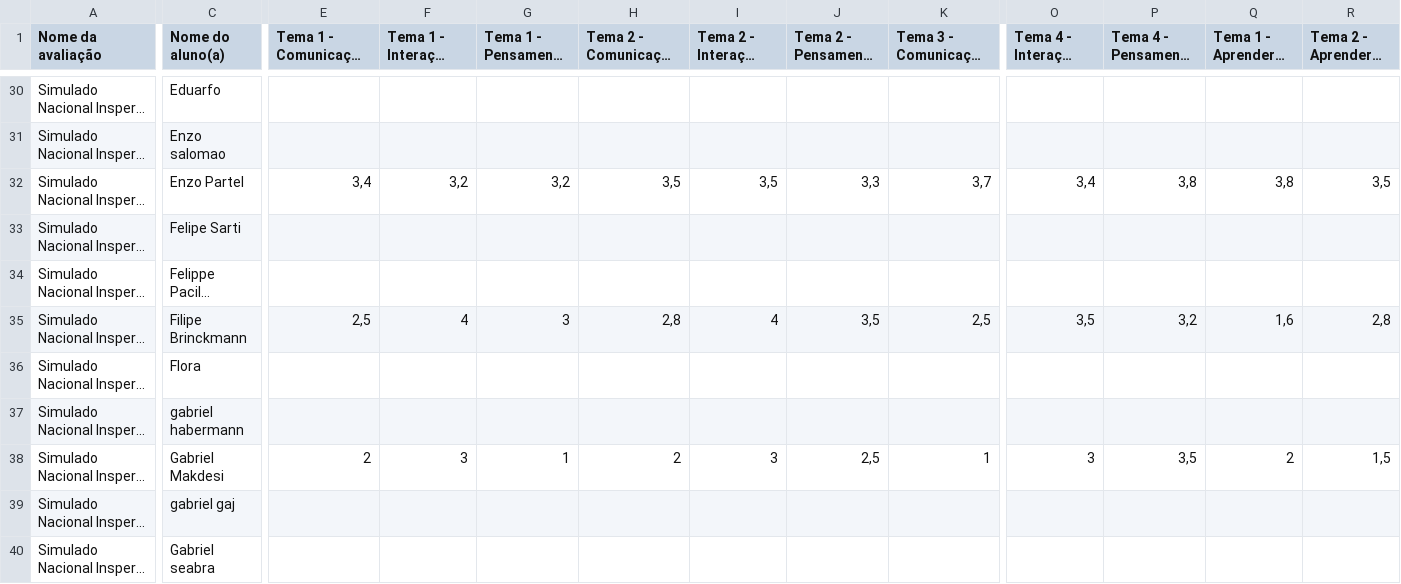
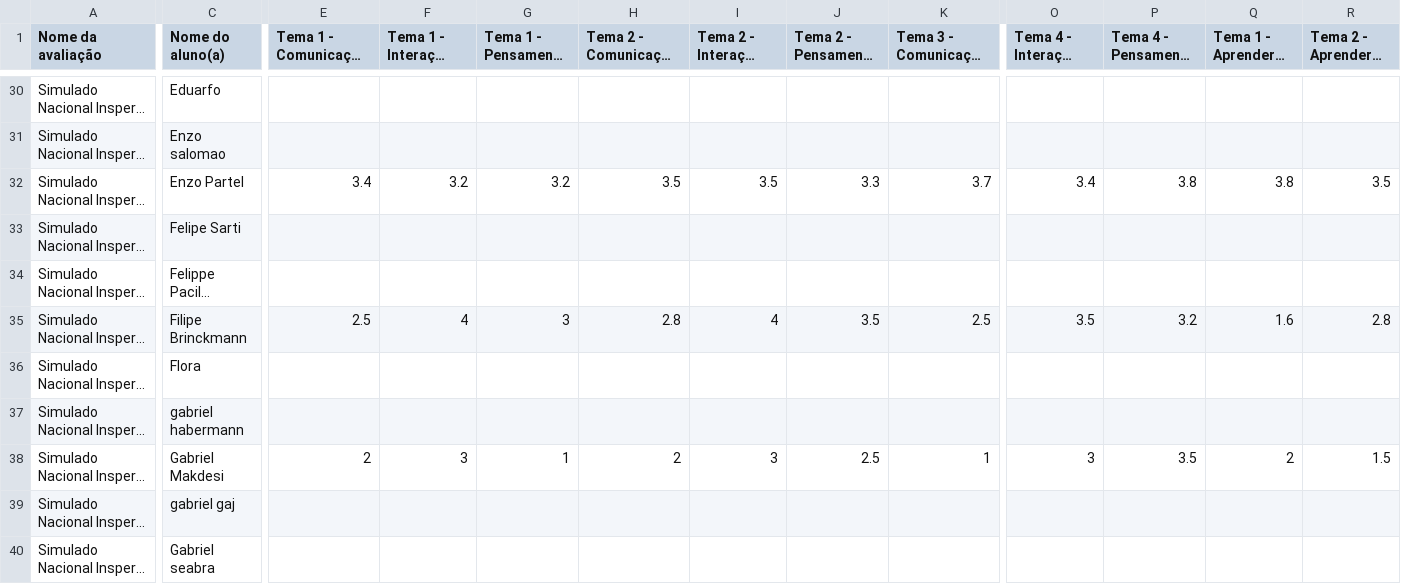
Before and after one commit to carol-zilker/simulado-nacional-insper, a CSV file: Jazz Vestibular - 2022.2 - Operação - [RELATÓRIO] Base de Dados 2º Fase.csv, drawn as a sheet; only a part is shown, gaps mark what is left out; long unchanged cells end in …; the diff covers the shown part only; the diff names each change by its address in the sheet, - before the commit and + after, or states it on an @@ line.

```diff
--- a/Jazz Vestibular - 2022.2 - Operação - [RELATÓRIO] Base de Dados 2º Fase.csv
+++ b/Jazz Vestibular - 2022.2 - Operação - [RELATÓRIO] Base de Dados 2º Fase.csv
-E32 (Tema 1 - Comunicação assertiva): 3,4
+E32 (Tema 1 - Comunicação assertiva): 3.4
-F32 (Tema 1 - Interação com pessoas): 3,2
+F32 (Tema 1 - Interação com pessoas): 3.2
-G32 (Tema 1 - Pensamento crítico): 3,2
+G32 (Tema 1 - Pensamento crítico): 3.2
-H32 (Tema 2 - Comunicação assertiva): 3,5
+H32 (Tema 2 - Comunicação assertiva): 3.5
-I32 (Tema 2 - Interação com pessoas): 3,5
+I32 (Tema 2 - Interação com pessoas): 3.5
-J32 (Tema 2 - Pensamento crítico): 3,3
+J32 (Tema 2 - Pensamento crítico): 3.3
-K32 (Tema 3 - Comunicação assertiva): 3,7
+K32 (Tema 3 - Comunicação assertiva): 3.7
-O32 (Tema 4 - Interação com pessoas): 3,4
+O32 (Tema 4 - Interação com pessoas): 3.4
-P32 (Tema 4 - Pensamento crítico): 3,8
+P32 (Tema 4 - Pensamento crítico): 3.8
-Q32 (Tema 1 - Aprender a aprender): 3,8
+Q32 (Tema 1 - Aprender a aprender): 3.8
-R32 (Tema 2 - Aprender a aprender): 3,5
+R32 (Tema 2 - Aprender a aprender): 3.5
-E35 (Tema 1 - Comunicação assertiva): 2,5
+E35 (Tema 1 - Comunicação assertiva): 2.5
-H35 (Tema 2 - Comunicação assertiva): 2,8
+H35 (Tema 2 - Comunicação assertiva): 2.8
-J35 (Tema 2 - Pensamento crítico): 3,5
+J35 (Tema 2 - Pensamento crítico): 3.5
-K35 (Tema 3 - Comunicação assertiva): 2,5
+K35 (Tema 3 - Comunicação assertiva): 2.5
-O35 (Tema 4 - Interação com pessoas): 3,5
+O35 (Tema 4 - Interação com pessoas): 3.5
-P35 (Tema 4 - Pensamento crítico): 3,2
+P35 (Tema 4 - Pensamento crítico): 3.2
-Q35 (Tema 1 - Aprender a aprender): 1,6
+Q35 (Tema 1 - Aprender a aprender): 1.6
-R35 (Tema 2 - Aprender a aprender): 2,8
+R35 (Tema 2 - Aprender a aprender): 2.8
-J38 (Tema 2 - Pensamento crítico): 2,5
+J38 (Tema 2 - Pensamento crítico): 2.5
-P38 (Tema 4 - Pensamento crítico): 3,5
+P38 (Tema 4 - Pensamento crítico): 3.5
-R38 (Tema 2 - Aprender a aprender): 1,5
+R38 (Tema 2 - Aprender a aprender): 1.5
```
Also changed, not shown: 9 added rows and 91 edited cells elsewhere in this file, Jazz Vestibular - 2022.2 - Operação - [RELATÓRIO] Base de Dados Redação.csv, Resultado.csv, 3 other files.
